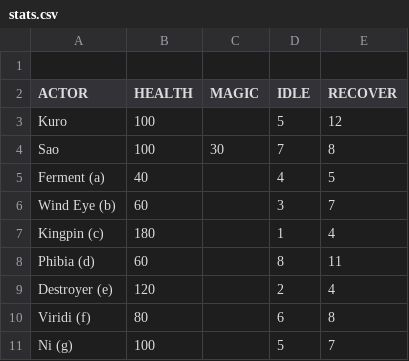
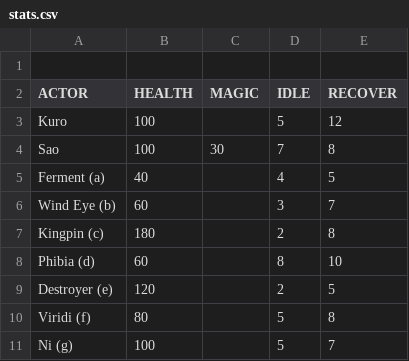
Before and after one commit to baAlex/Sakurai, a CSV file: resources/stats.csv, drawn as a sheet.

```diff
--- a/resources/stats.csv
+++ b/resources/stats.csv
@@ -6,6 +6,6 @@ Ferment (a),    40,     ,       4,      5
 Wind Eye (b),   60,     ,       3,      7
-Kingpin (c),    180,    ,       1,      4
-Phibia (d),     60,     ,       8,      11
-Destroyer (e),  120,    ,       2,      4
-Viridi (f),     80,     ,       6,      8
+Kingpin (c),    180,    ,       2,      8
+Phibia (d),     60,     ,       8,      10
+Destroyer (e),  120,    ,       2,      5
+Viridi (f),     80,     ,       5,      8
 Ni (g),         100,    ,       5,      7
```
Also changed, not shown: resources/actions.csv, 3 other files.
